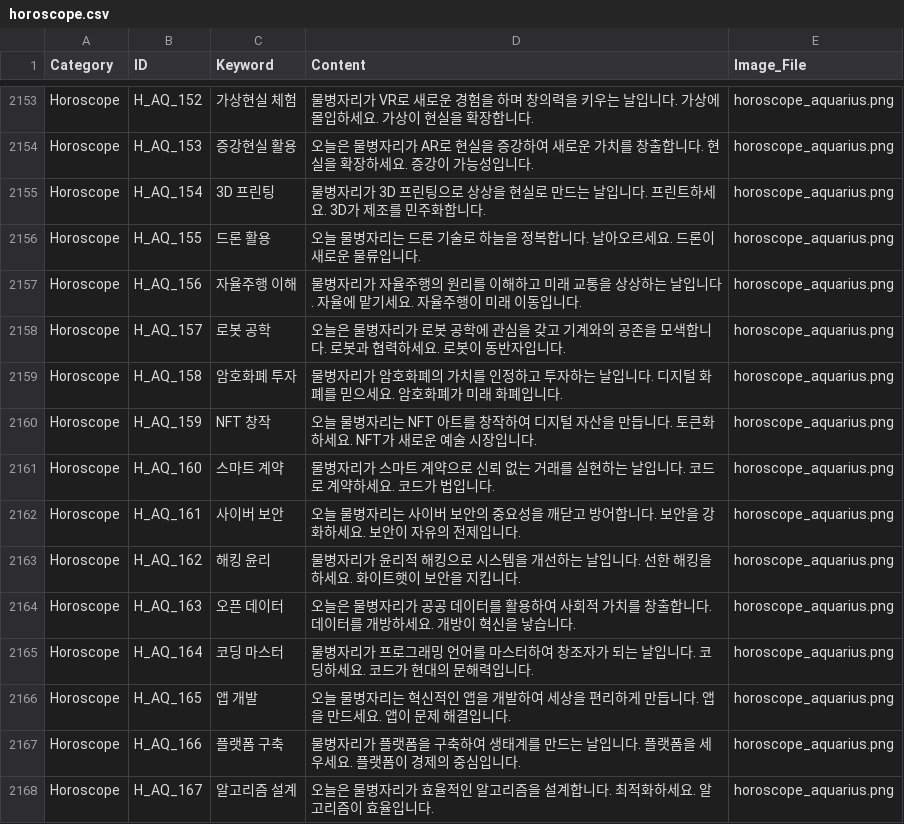
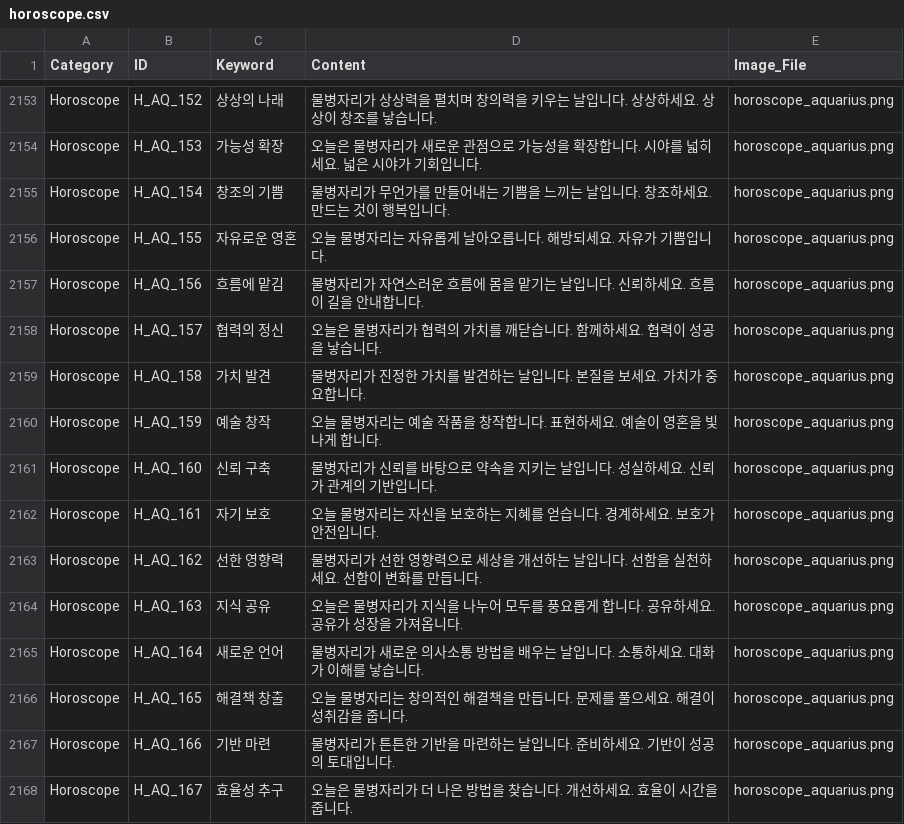
Before and after one commit to zend-21/my-mindflow-app, a CSV file: public/fortune_data/horoscope.csv, drawn as a sheet; only a part is shown, gaps mark what is left out; the diff covers the shown part only; the diff names each change by its address in the sheet, - before the commit and + after, or states it on an @@ line.

```diff
--- a/public/fortune_data/horoscope.csv
+++ b/public/fortune_data/horoscope.csv
-C2153 (Keyword): 가상현실 체험
+C2153 (Keyword): 상상의 나래
-D2153 (Content): …자리가 VR로 새로운 경험을 하며 창의력을 키우는 날입니다. 가상에 몰입하세요. 가상이 현실을 확장합니다.
+D2153 (Content): …자리가 상상력을 펼치며 창의력을 키우는 날입니다. 상상하세요. 상상이 창조를 낳습니다.
-C2154 (Keyword): 증강현실 활용
+C2154 (Keyword): 가능성 확장
-D2154 (Content): …자리가 AR로 현실을 증강하여 새로운 가치를 창출합니다. 현실을 확장하세요. 증강이 가능성입니다.
+D2154 (Content): …자리가 새로운 관점으로 가능성을 확장합니다. 시야를 넓히세요. 넓은 시야가 기회입니다.
-C2155 (Keyword): 3D 프린팅
+C2155 (Keyword): 창조의 기쁨
-D2155 (Content): …자리가 3D 프린팅으로 상상을 현실로 만드는 날입니다. 프린트하세요. 3D가 제조를 민주화합니다.
+D2155 (Content): …자리가 무언가를 만들어내는 기쁨을 느끼는 날입니다. 창조하세요. 만드는 것이 행복입니다.
-C2156 (Keyword): 드론 활용
+C2156 (Keyword): 자유로운 영혼
-D2156 (Content): 오늘 물병자리는 드론 기술로 하늘을 정복합니다. 날아오르세요. 드론이 새로운 물류입니다.
+D2156 (Content): 오늘 물병자리는 자유롭게 날아오릅니다. 해방되세요. 자유가 기쁨입니다.
-C2157 (Keyword): 자율주행 이해
+C2157 (Keyword): 흐름에 맡김
-D2157 (Content): …리가 자율주행의 원리를 이해하고 미래 교통을 상상하는 날입니다. 자율에 맡기세요. 자율주행이 미래 이동입니다.
+D2157 (Content): …리가 자연스러운 흐름에 몸을 맡기는 날입니다. 신뢰하세요. 흐름이 길을 안내합니다.
-C2158 (Keyword): 로봇 공학
+C2158 (Keyword): 협력의 정신
-D2158 (Content): …자리가 로봇 공학에 관심을 갖고 기계와의 공존을 모색합니다. 로봇과 협력하세요. 로봇이 동반자입니다.
+D2158 (Content): …자리가 협력의 가치를 깨닫습니다. 함께하세요. 협력이 성공을 낳습니다.
-C2159 (Keyword): 암호화폐 투자
+C2159 (Keyword): 가치 발견
-D2159 (Content): …자리가 암호화폐의 가치를 인정하고 투자하는 날입니다. 디지털 화폐를 믿으세요. 암호화폐가 미래 화폐입니다.
+D2159 (Content): …자리가 진정한 가치를 발견하는 날입니다. 본질을 보세요. 가치가 중요합니다.
-C2160 (Keyword): NFT 창작
+C2160 (Keyword): 예술 창작
-D2160 (Content): …자리는 NFT 아트를 창작하여 디지털 자산을 만듭니다. 토큰화하세요. NFT가 새로운 예술 시장입니다.
+D2160 (Content): …자리는 예술 작품을 창작합니다. 표현하세요. 예술이 영혼을 빛나게 합니다.
-C2161 (Keyword): 스마트 계약
+C2161 (Keyword): 신뢰 구축
-D2161 (Content): …자리가 스마트 계약으로 신뢰 없는 거래를 실현하는 날입니다. 코드로 계약하세요. 코드가 법입니다.
+D2161 (Content): …자리가 신뢰를 바탕으로 약속을 지키는 날입니다. 성실하세요. 신뢰가 관계의 기반입니다.
-C2162 (Keyword): 사이버 보안
+C2162 (Keyword): 자기 보호
-D2162 (Content): …자리는 사이버 보안의 중요성을 깨닫고 방어합니다. 보안을 강화하세요. 보안이 자유의 전제입니다.
+D2162 (Content): …자리는 자신을 보호하는 지혜를 얻습니다. 경계하세요. 보호가 안전입니다.
-C2163 (Keyword): 해킹 윤리
+C2163 (Keyword): 선한 영향력
-D2163 (Content): …자리가 윤리적 해킹으로 시스템을 개선하는 날입니다. 선한 해킹을 하세요. 화이트햇이 보안을 지킵니다.
+D2163 (Content): …자리가 선한 영향력으로 세상을 개선하는 날입니다. 선함을 실천하세요. 선함이 변화를 만듭니다.
-C2164 (Keyword): 오픈 데이터
+C2164 (Keyword): 지식 공유
-D2164 (Content): …자리가 공공 데이터를 활용하여 사회적 가치를 창출합니다. 데이터를 개방하세요. 개방이 혁신을 낳습니다.
+D2164 (Content): …자리가 지식을 나누어 모두를 풍요롭게 합니다. 공유하세요. 공유가 성장을 가져옵니다.
-C2165 (Keyword): 코딩 마스터
+C2165 (Keyword): 새로운 언어
-D2165 (Content): …자리가 프로그래밍 언어를 마스터하여 창조자가 되는 날입니다. 코딩하세요. 코드가 현대의 문해력입니다.
+D2165 (Content): …자리가 새로운 의사소통 방법을 배우는 날입니다. 소통하세요. 대화가 이해를 낳습니다.
-C2166 (Keyword): 앱 개발
+C2166 (Keyword): 해결책 창출
-D2166 (Content): …자리는 혁신적인 앱을 개발하여 세상을 편리하게 만듭니다. 앱을 만드세요. 앱이 문제 해결입니다.
+D2166 (Content): …자리는 창의적인 해결책을 만듭니다. 문제를 풀으세요. 해결이 성취감을 줍니다.
-C2167 (Keyword): 플랫폼 구축
+C2167 (Keyword): 기반 마련
-D2167 (Content): …자리가 플랫폼을 구축하여 생태계를 만드는 날입니다. 플랫폼을 세우세요. 플랫폼이 경제의 중심입니다.
+D2167 (Content): …자리가 튼튼한 기반을 마련하는 날입니다. 준비하세요. 기반이 성공의 토대입니다.
-C2168 (Keyword): 알고리즘 설계
+C2168 (Keyword): 효율성 추구
-D2168 (Content): …자리가 효율적인 알고리즘을 설계합니다. 최적화하세요. 알고리즘이 효율입니다.
+D2168 (Content): …자리가 더 나은 방법을 찾습니다. 개선하세요. 효율이 시간을 줍니다.
```
Also changed, not shown: 60 edited cells elsewhere in this file, 5 other files.
